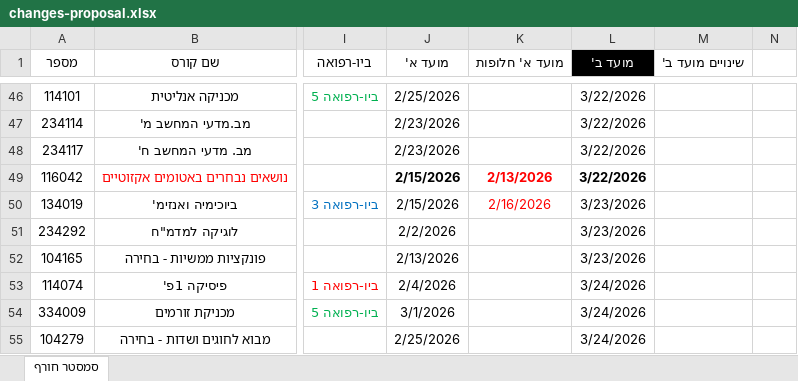
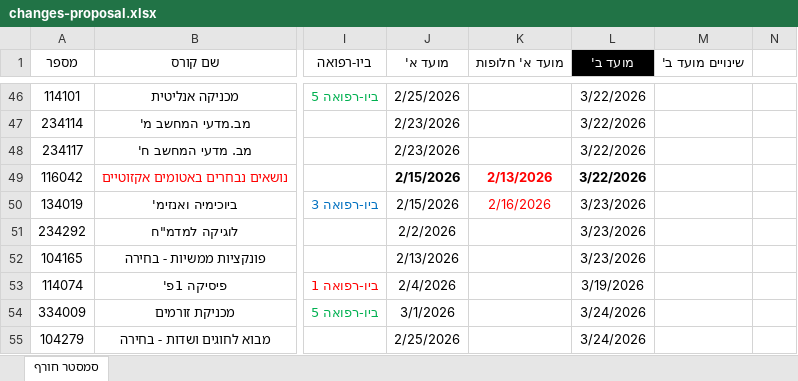
Before and after one commit to DanielHBreger/technion-exams, an Excel workbook: changes-proposal.xlsx, sheet סמסטר חורף, drawn as a sheet; only a part is shown, gaps mark what is left out; values as stored, in another font and other column widths than the file's, no borders; table styles not drawn; the diff names each change by its address in the sheet, - before the commit and + after, or states it on an @@ line.

```diff
--- a/changes-proposal.xlsx (sheet סמסטר חורף)
+++ b/changes-proposal.xlsx (sheet סמסטר חורף)
-L53 (מועד ב'): 3/24/2026
+L53 (מועד ב'): 3/19/2026
```
Also changed, not shown: 2 other files.
